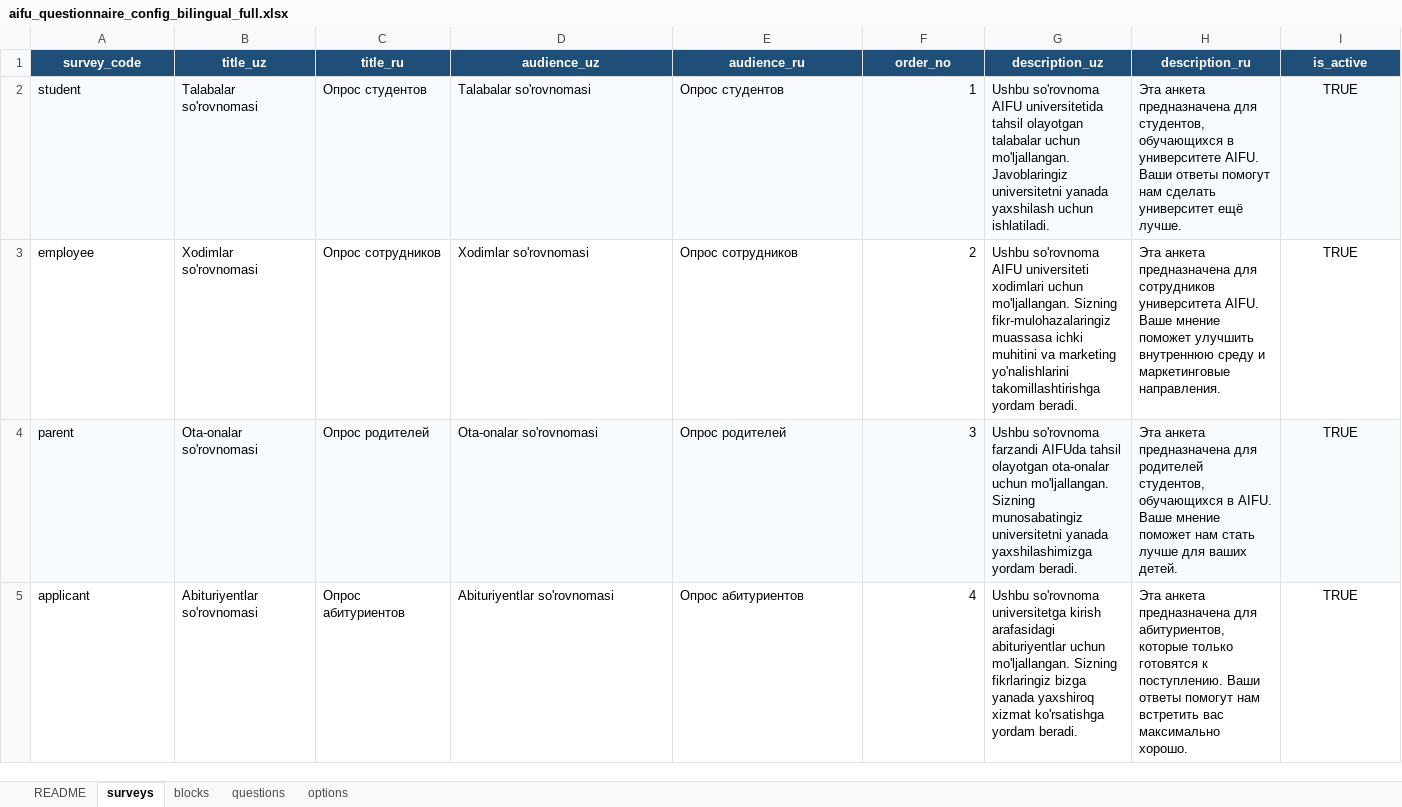
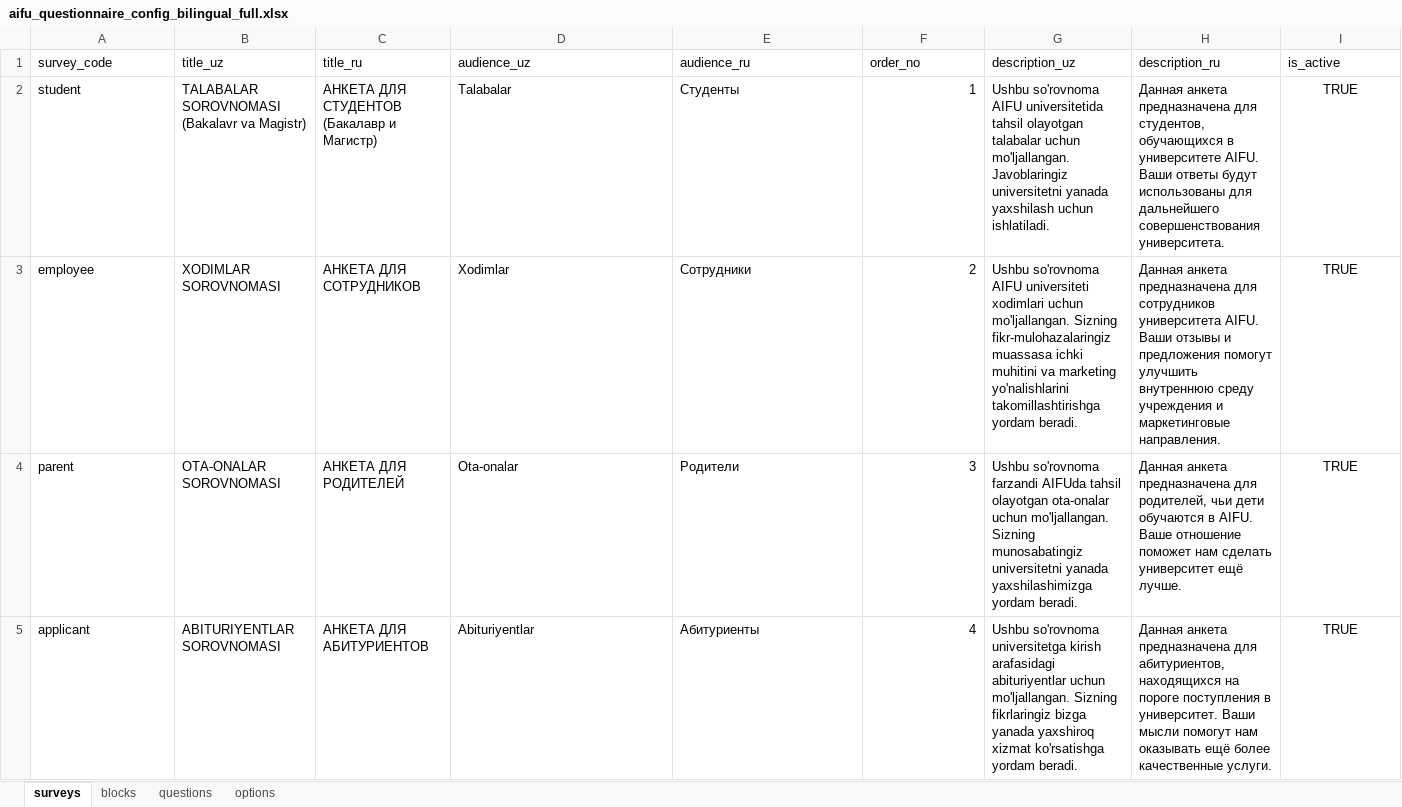
Before and after one commit to ulugbekerkinovich2/aifu-sorovnoma-bot, an Excel workbook: questionnaire/aifu_questionnaire_config_bilingual_full.xlsx, sheet surveys, drawn as a sheet; values as stored, in another font and other column widths than the file's, no borders; the diff names each change by its address in the sheet, - before the commit and + after, or states it on an @@ line.

```diff
--- a/questionnaire/aifu_questionnaire_config_bilingual_full.xlsx (sheet surveys)
+++ b/questionnaire/aifu_questionnaire_config_bilingual_full.xlsx (sheet surveys)
-sheet tab: README
@@ A1:I1 fill: #1F4E78 → none, bold: on → off, text colour: #FFFFFF → black, alignment: center → left @@
-A2:I2 fill: #F7FBFE
+A2:I2 fill: none
-B2 (title_uz): Talabalar so'rovnomasi
+B2 (title_uz): TALABALAR SOROVNOMASI (Bakalavr va Magistr)
-C2 (title_ru): Опрос студентов
+C2 (title_ru): АНКЕТА ДЛЯ СТУДЕНТОВ (Бакалавр и Магистр)
-D2 (audience_uz): Talabalar so'rovnomasi
+D2 (audience_uz): Talabalar
-E2 (audience_ru): Опрос студентов
+E2 (audience_ru): Студенты
-H2 (description_ru): Эта анкета предназначена для студентов, обучающихся в университете AIFU. Ваши ответы помогут нам сделать университет ещё лучше.
+H2 (description_ru): Данная анкета предназначена для студентов, обучающихся в университете AIFU. Ваши ответы будут использованы для дальнейшего совершенствования университета.
-B3 (title_uz): Xodimlar so'rovnomasi
+B3 (title_uz): XODIMLAR SOROVNOMASI
-C3 (title_ru): Опрос сотрудников
+C3 (title_ru): АНКЕТА ДЛЯ СОТРУДНИКОВ
-D3 (audience_uz): Xodimlar so'rovnomasi
+D3 (audience_uz): Xodimlar
-E3 (audience_ru): Опрос сотрудников
+E3 (audience_ru): Сотрудники
-H3 (description_ru): Эта анкета предназначена для сотрудников университета AIFU. Ваше мнение поможет улучшить внутреннюю среду и маркетинговые…
+H3 (description_ru): Данная анкета предназначена для сотрудников университета AIFU. Ваши отзывы и предложения помогут улучшить внутреннюю среду учреждения и маркетинговые…
-A4:I4 fill: #F7FBFE
+A4:I4 fill: none
-B4 (title_uz): Ota-onalar so'rovnomasi
+B4 (title_uz): OTA-ONALAR SOROVNOMASI
-C4 (title_ru): Опрос родителей
+C4 (title_ru): АНКЕТА ДЛЯ РОДИТЕЛЕЙ
-D4 (audience_uz): Ota-onalar so'rovnomasi
+D4 (audience_uz): Ota-onalar
-E4 (audience_ru): Опрос родителей
+E4 (audience_ru): Родители
-H4 (description_ru): Эта анкета предназначена для родителей студентов, обучающихся в AIFU. Ваше мнение поможет нам стать лучше для ваших детей.
+H4 (description_ru): Данная анкета предназначена для родителей, чьи дети обучаются в AIFU. Ваше отношение поможет нам сделать университет ещё лучше.
-B5 (title_uz): Abituriyentlar so'rovnomasi
+B5 (title_uz): ABITURIYENTLAR SOROVNOMASI
-C5 (title_ru): Опрос абитуриентов
+C5 (title_ru): АНКЕТА ДЛЯ АБИТУРИЕНТОВ
-D5 (audience_uz): Abituriyentlar so'rovnomasi
+D5 (audience_uz): Abituriyentlar
-E5 (audience_ru): Опрос абитуриентов
+E5 (audience_ru): Абитуриенты
-H5 (description_ru): Эта анкета предназначена для абитуриентов, которые только готовятся к поступлению. Ваши ответы помогут нам встретить вас максимально хорошо.
+H5 (description_ru): Данная анкета предназначена для абитуриентов, находящихся на пороге поступления в университет. Ваши мысли помогут нам оказывать ещё более качественные услуги.
```
Also changed, not shown: sheet options, sheet questions, sheet blocks, 9 other files.
